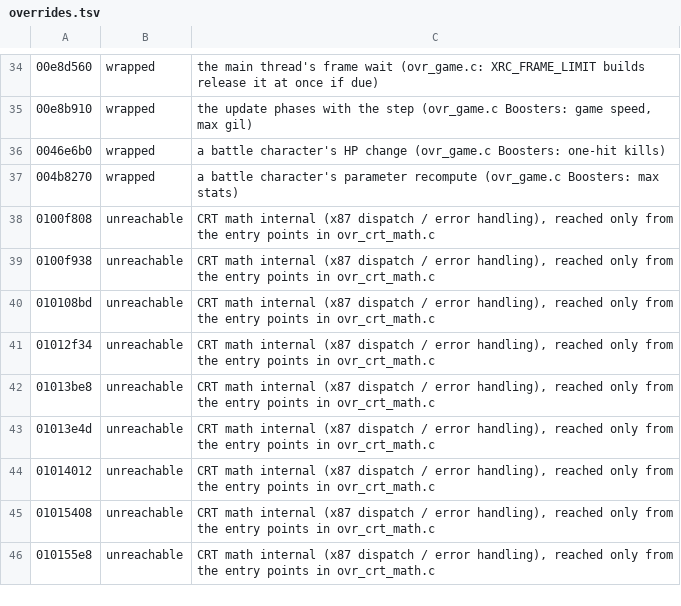
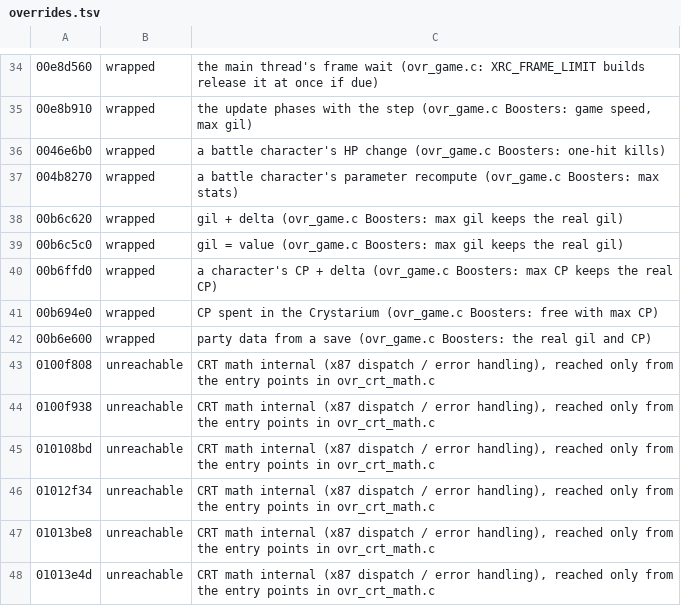
Before and after one commit to ps4star/XRC, a TSV file: overrides/Final Fantasy XIII/overrides.tsv, drawn as a sheet; only a part is shown, gaps mark what is left out; the shorter side is filled out with more unchanged rows; the diff names each change by its address in the sheet, - before the commit and + after, or states it on an @@ line.

```diff
--- a/overrides/Final Fantasy XIII/overrides.tsv
+++ b/overrides/Final Fantasy XIII/overrides.tsv
+row 38: 00b6c620 | wrapped | gil + delta (ovr_game.c Boosters: max gil keeps the real gil)
+row 39: 00b6c5c0 | wrapped | gil = value (ovr_game.c Boosters: max gil keeps the real gil)
+row 40: 00b6ffd0 | wrapped | a character's CP + delta (ovr_game.c Boosters: max CP keeps the real CP)
+row 41: 00b694e0 | wrapped | CP spent in the Crystarium (ovr_game.c Boosters: free with max CP)
+row 42: 00b6e600 | wrapped | party data from a save (ovr_game.c Boosters: the real gil and CP)
```
Also changed, not shown: 1 other file.
